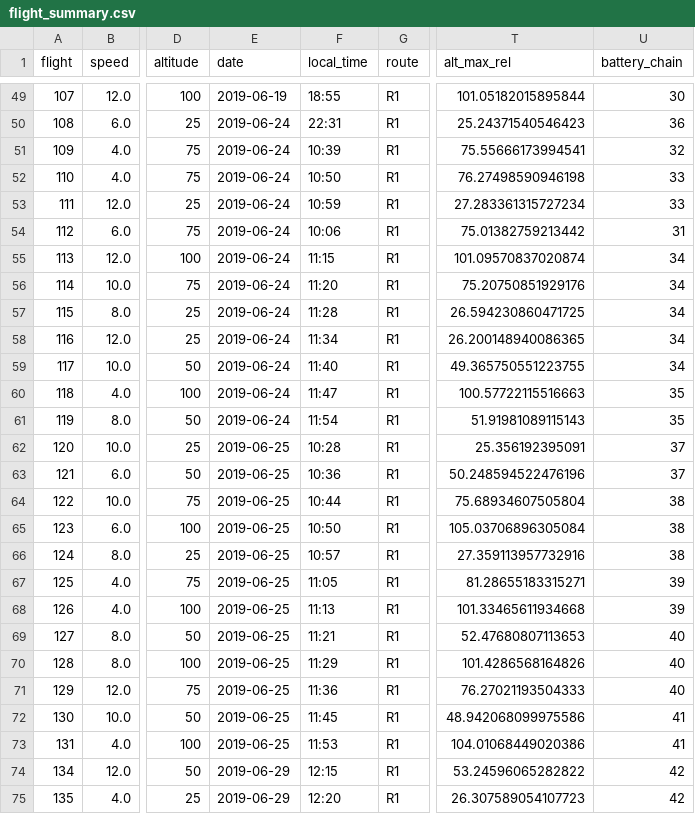
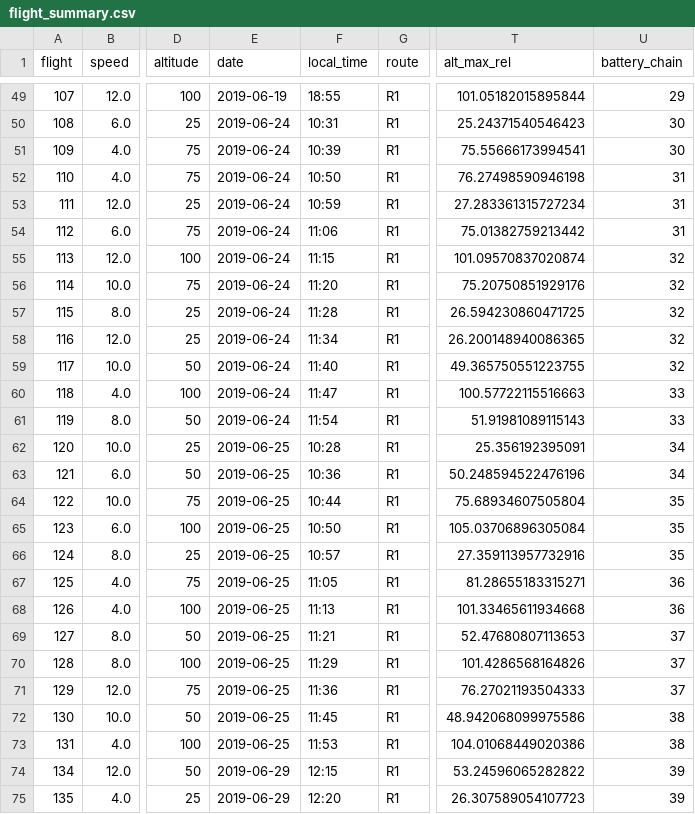
Before and after one commit to AdityaH1305/EnduroSense, a CSV file: data/processed/flight_summary.csv, drawn as a sheet; only a part is shown, gaps mark what is left out; the diff covers the shown part only; the diff names each change by its address in the sheet, - before the commit and + after, or states it on an @@ line.

```diff
--- a/data/processed/flight_summary.csv
+++ b/data/processed/flight_summary.csv
-U49 (battery_chain): 30
+U49 (battery_chain): 29
-F50 (local_time): 22:31
+F50 (local_time): 10:31
-U50 (battery_chain): 36
+U50 (battery_chain): 30
-U51 (battery_chain): 32
+U51 (battery_chain): 30
-U52:U53 (battery_chain): 33
+U52:U53 (battery_chain): 31
-F54 (local_time): 10:06
+F54 (local_time): 11:06
-U55:U59 (battery_chain): 34
+U55:U59 (battery_chain): 32
-U60:U61 (battery_chain): 35
+U60:U61 (battery_chain): 33
-U62:U63 (battery_chain): 37
+U62:U63 (battery_chain): 34
-U64:U66 (battery_chain): 38
+U64:U66 (battery_chain): 35
-U67:U68 (battery_chain): 39
+U67:U68 (battery_chain): 36
-U69:U71 (battery_chain): 40
+U69:U71 (battery_chain): 37
-U72:U73 (battery_chain): 41
+U72:U73 (battery_chain): 38
-U74:U75 (battery_chain): 42
+U74:U75 (battery_chain): 39
```
Also changed, not shown: 163 edited cells elsewhere in this file, results/phase1/chain_links.csv, results/phase1/split_summary.csv, 33 other files.
